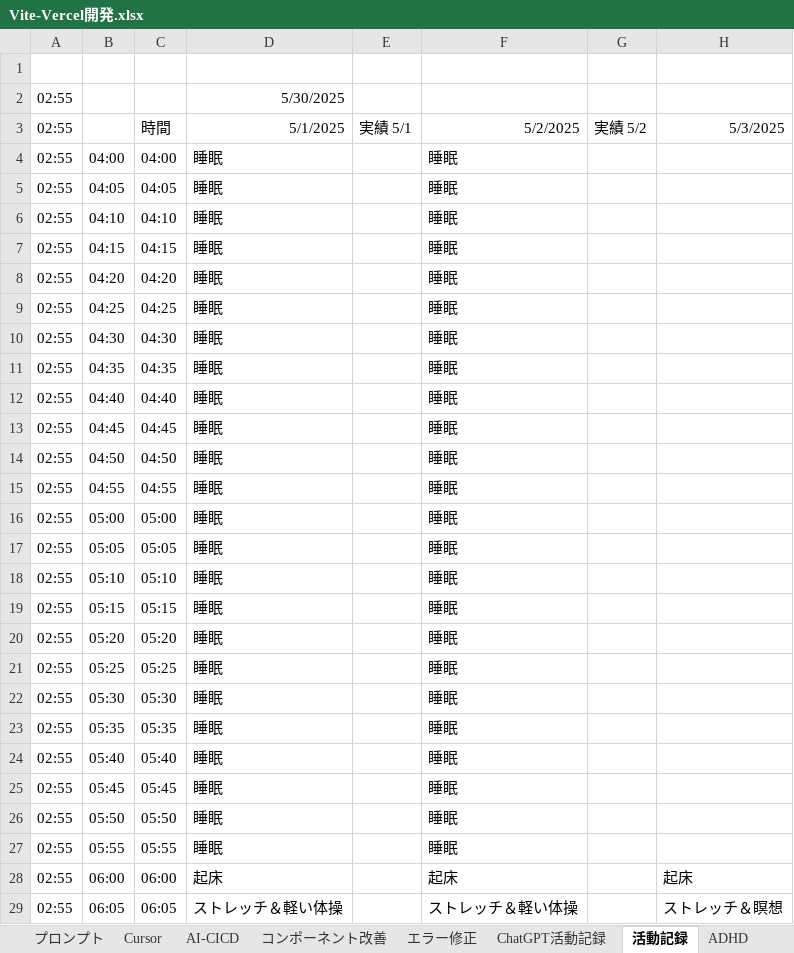
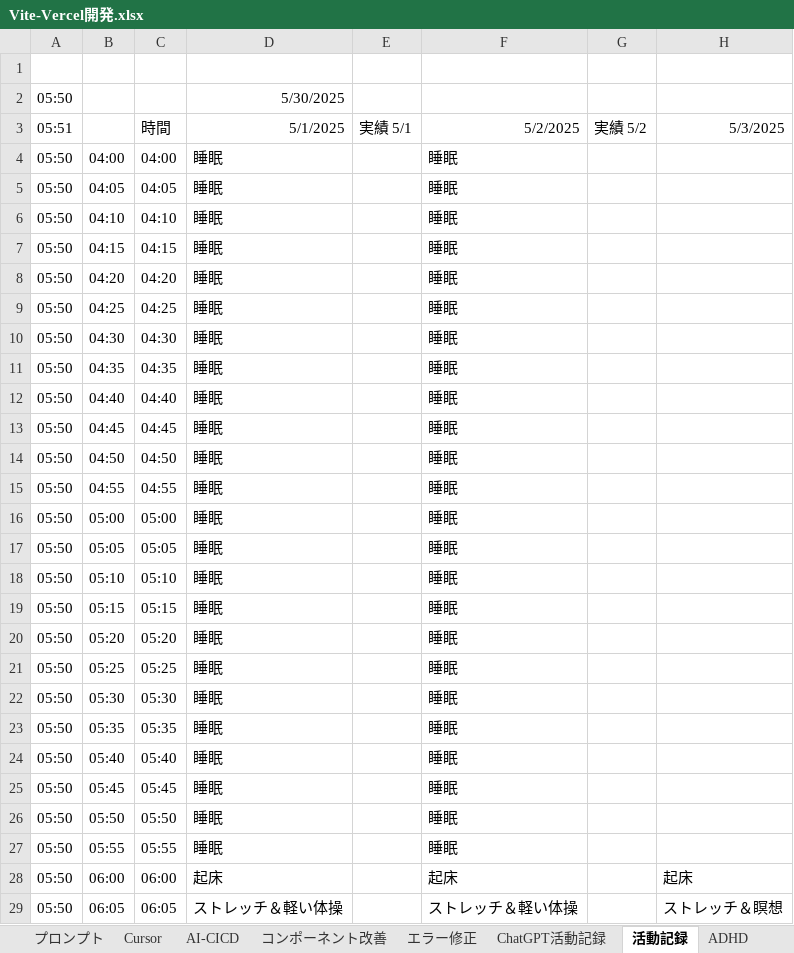
Before and after one commit to umezawakanta/work-time-tracker, an Excel workbook: Vite-Vercel開発.xlsx, sheet 活動記録, drawn as a sheet; only a part is shown; values as stored, in another font and other column widths than the file's, no borders; conditional formats not drawn; the diff covers the shown part only; the diff names each change by its address in the sheet, - before the commit and + after, or states it on an @@ line.

```diff
--- a/Vite-Vercel開発.xlsx (sheet 活動記録)
+++ b/Vite-Vercel開発.xlsx (sheet 活動記録)
-A2: 02:55
+A2: 05:50
-A3: 02:55
+A3: 05:51
-A4:A29: 02:55
+A4:A29: 05:50
```
Also changed, not shown: 262 edited cells elsewhere in this sheet, sheet AI-CICD, sheet プロンプト, 7 other files.
